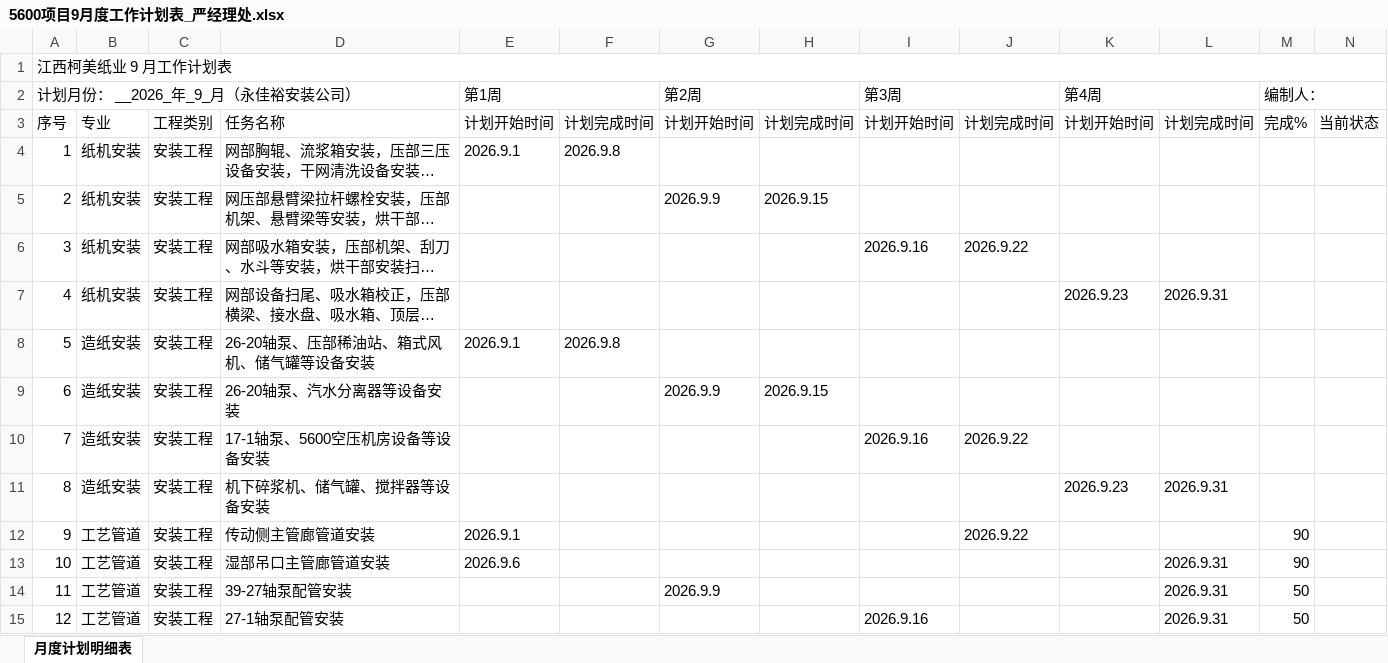
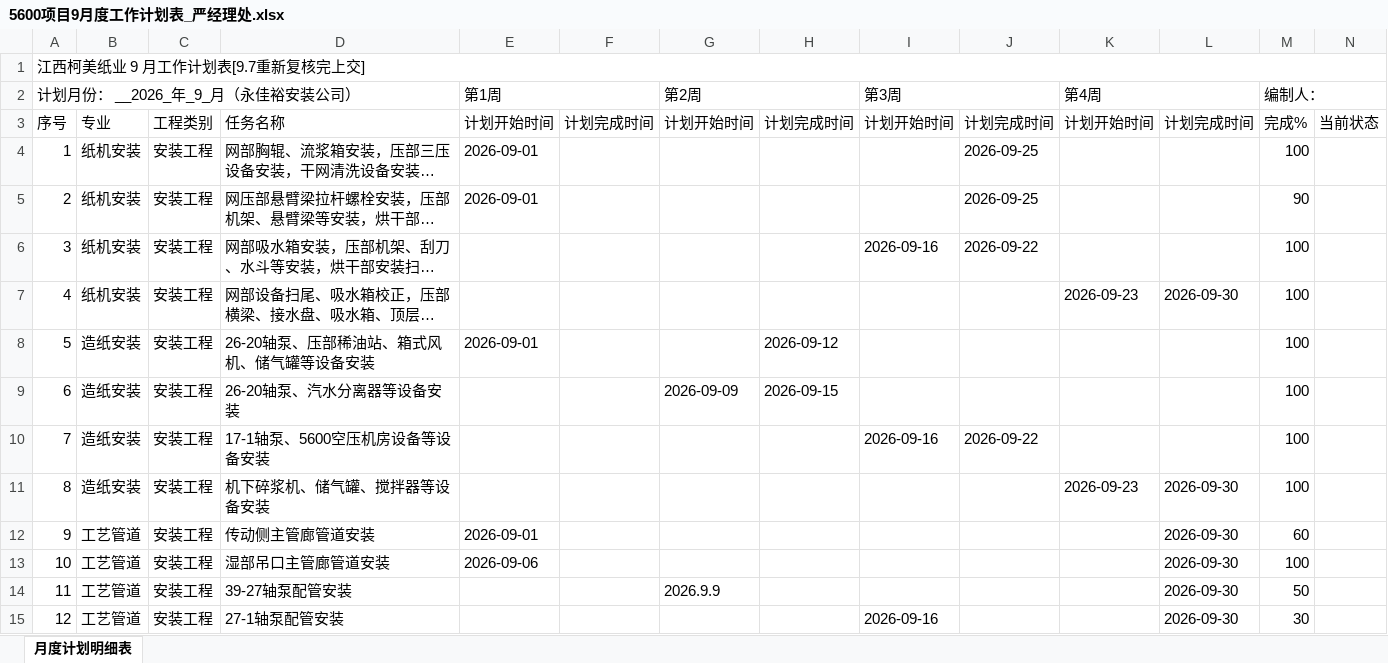
Before and after one commit to annypay/kemeizhiye, an Excel workbook: 01-进度计划/月度计划表/2026.09/5600项目9月度工作计划表_严经理处.xlsx, sheet 月度计划明细表, drawn as a sheet; only a part is shown; long unchanged cells end in …; values as stored, in another font and other column widths than the file's, no cell formats; conditional formats not drawn; the diff covers the shown part only; the diff names each change by its address in the sheet, - before the commit and + after, or states it on an @@ line.

```diff
--- a/01-进度计划/月度计划表/2026.09/5600项目9月度工作计划表_严经理处.xlsx (sheet 月度计划明细表)
+++ b/01-进度计划/月度计划表/2026.09/5600项目9月度工作计划表_严经理处.xlsx (sheet 月度计划明细表)
-A1 (计划月份： __2026_年_9_月（永佳裕安装公司）): 江西柯美纸业 9 月工作计划表
+A1 (计划月份： __2026_年_9_月（永佳裕安装公司）): 江西柯美纸业 9 月工作计划表[9.7重新复核完上交]
-E4 (第1周): 2026.9.1
+E4 (第1周): 2026-09-01
-F4: 2026.9.8
+F4: (empty)
-J4:J5: (empty)
+J4:J5: 2026-09-25
-M4 (编制人：): (empty)
+M4 (编制人：): 100
-E5 (第1周): (empty)
+E5 (第1周): 2026-09-01
-G5 (第2周): 2026.9.9
+G5 (第2周): (empty)
-H5: 2026.9.15
+H5: (empty)
-M5 (编制人：): (empty)
+M5 (编制人：): 90
-I6 (第3周): 2026.9.16
+I6 (第3周): 2026-09-16
-J6: 2026.9.22
+J6: 2026-09-22
-M6:M11 (编制人：): (empty)
+M6:M11 (编制人：): 100
-K7 (第4周): 2026.9.23
+K7 (第4周): 2026-09-23
-L7: 2026.9.31
+L7: 2026-09-30
-E8 (第1周): 2026.9.1
+E8 (第1周): 2026-09-01
-F8: 2026.9.8
+F8: (empty)
-H8: (empty)
+H8: 2026-09-12
-G9 (第2周): 2026.9.9
+G9 (第2周): 2026-09-09
-H9: 2026.9.15
+H9: 2026-09-15
-I10 (第3周): 2026.9.16
+I10 (第3周): 2026-09-16
-J10: 2026.9.22
+J10: 2026-09-22
-K11 (第4周): 2026.9.23
+K11 (第4周): 2026-09-23
-L11: 2026.9.31
+L11: 2026-09-30
-E12 (第1周): 2026.9.1
+E12 (第1周): 2026-09-01
-J12: 2026.9.22
+J12: (empty)
-L12: (empty)
+L12: 2026-09-30
-M12 (编制人：): 90
+M12 (编制人：): 60
-E13 (第1周): 2026.9.6
+E13 (第1周): 2026-09-06
-L13:L15: 2026.9.31
+L13:L15: 2026-09-30
-M13 (编制人：): 90
+M13 (编制人：): 100
-I15 (第3周): 2026.9.16
+I15 (第3周): 2026-09-16
-M15 (编制人：): 50
+M15 (编制人：): 30
```
Also changed, not shown: 1 removed row and 26 edited cells elsewhere in this sheet, cell formats, 01-进度计划/月度计划表/2026.09/9月份4600造纸工作计划表_王隆春处.xlsx, 01-进度计划/月度计划表/2026.09/制浆9月度工作计划表_施建林.xlsx, 35 other files.
